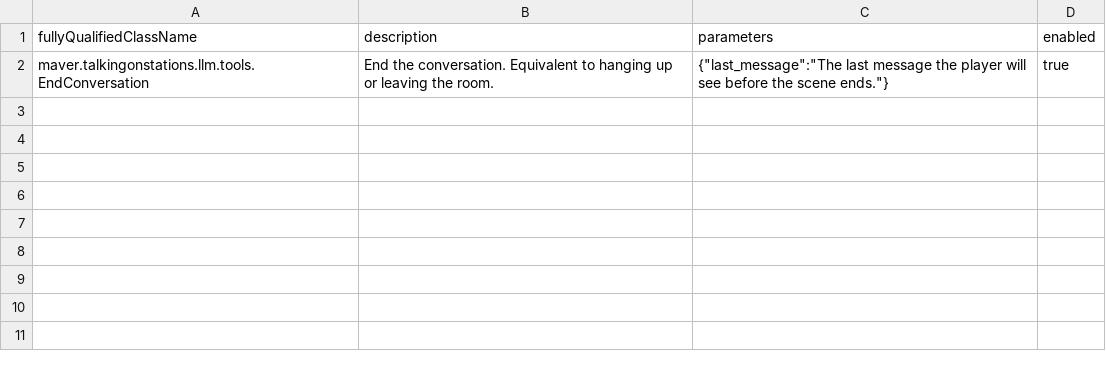
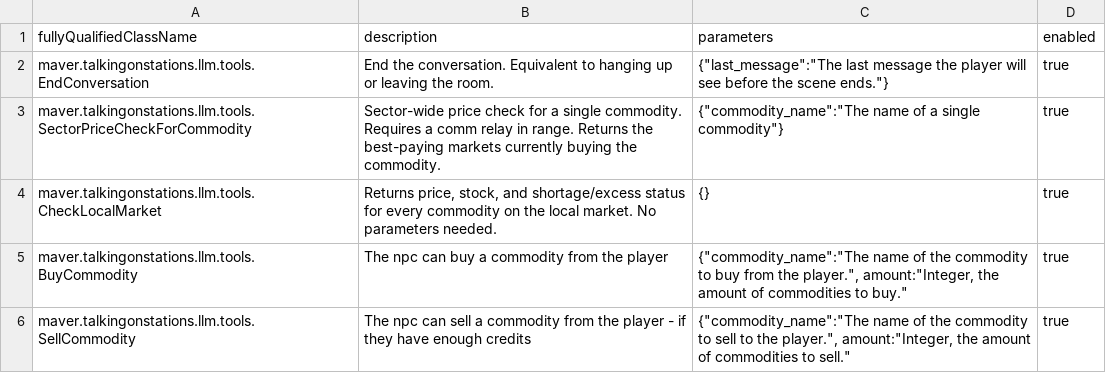
Before and after one commit to artisticMink/talkingonstations, a CSV file: src/main/modfiles/data/config/tos/Tools.csv, drawn as a sheet.

Commit message:
Add tool esting command

```diff
--- a/src/main/modfiles/data/config/tos/Tools.csv
+++ b/src/main/modfiles/data/config/tos/Tools.csv
@@ -2 +2,5 @@ fullyQualifiedClassName,description,parameters,enabled
 maver.talkingonstations.llm.tools.EndConversation,End the conversation. Equivalent to hanging up or leaving the room.,"{""last_message"":""The last message the player will see before the scene ends.""}",true
+maver.talkingonstations.llm.tools.SectorPriceCheckForCommodity,Sector-wide price check for a single commodity. Requires a comm relay in range. Returns the best-paying markets currently buying the commodity.,"{""commodity_name"":""The name of a single commodity""}",true
+maver.talkingonstations.llm.tools.CheckLocalMarket,"Returns price, stock, and shortage/excess status for every commodity on the local market. No parameters needed.",{},true
+maver.talkingonstations.llm.tools.BuyCommodity,The npc can buy a commodity from the player,"{""commodity_name"":""The name of the commodity to buy from the player."", amount:""Integer, the amount of commodities to buy.""",true
+maver.talkingonstations.llm.tools.SellCommodity,The npc can sell a commodity from the player - if they have enough credits,"{""commodity_name"":""The name of the commodity to sell to the player."", amount:""Integer, the amount of commodities to sell.""",true
```
Also changed, not shown: 1 other file.
